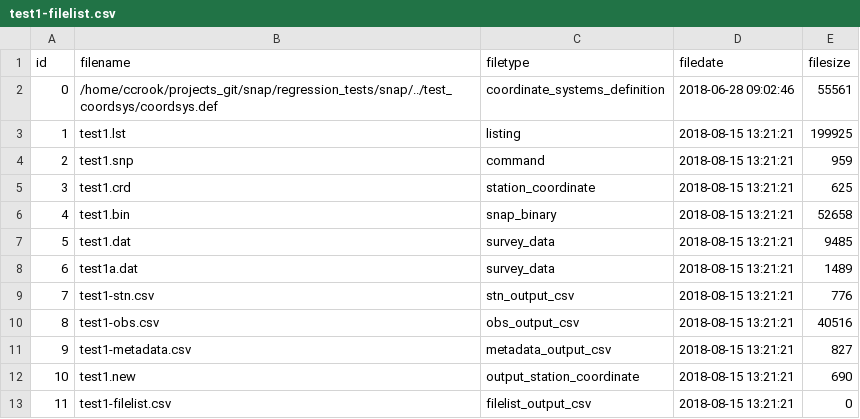
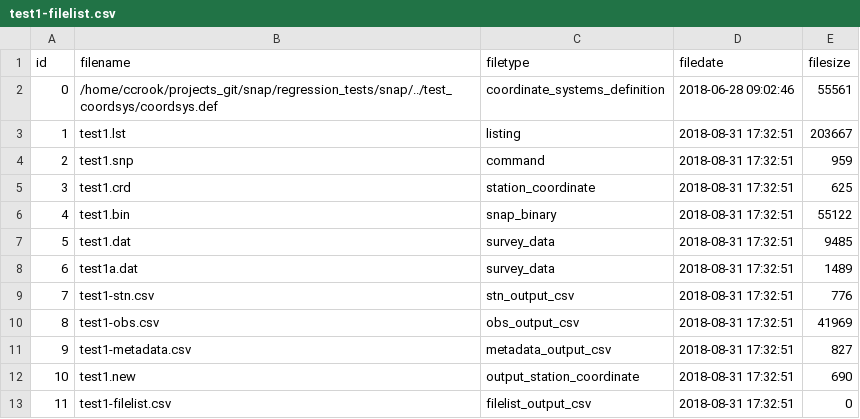
Before and after one commit to linz/snap, a CSV file: regression_tests/snap/check/test1/test1-filelist.csv, drawn as a sheet.

```diff
--- a/regression_tests/snap/check/test1/test1-filelist.csv
+++ b/regression_tests/snap/check/test1/test1-filelist.csv
@@ -2,12 +2,12 @@
 0,"/home/ccrook/projects_git/snap/regression_tests/snap/../test_coordsys/coordsys.def","coordinate_systems_definition","2018-06-28 09:02:46",55561
-1,"test1.lst","listing","2018-08-15 13:21:21",199925
-2,"test1.snp","command","2018-08-15 13:21:21",959
-3,"test1.crd","station_coordinate","2018-08-15 13:21:21",625
-4,"test1.bin","snap_binary","2018-08-15 13:21:21",52658
-5,"test1.dat","survey_data","2018-08-15 13:21:21",9485
-6,"test1a.dat","survey_data","2018-08-15 13:21:21",1489
-7,"test1-stn.csv","stn_output_csv","2018-08-15 13:21:21",776
-8,"test1-obs.csv","obs_output_csv","2018-08-15 13:21:21",40516
-9,"test1-metadata.csv","metadata_output_csv","2018-08-15 13:21:21",827
-10,"test1.new","output_station_coordinate","2018-08-15 13:21:21",690
-11,"test1-filelist.csv","filelist_output_csv","2018-08-15 13:21:21",0
+1,"test1.lst","listing","2018-08-31 17:32:51",203667
+2,"test1.snp","command","2018-08-31 17:32:51",959
+3,"test1.crd","station_coordinate","2018-08-31 17:32:51",625
+4,"test1.bin","snap_binary","2018-08-31 17:32:51",55122
+5,"test1.dat","survey_data","2018-08-31 17:32:51",9485
+6,"test1a.dat","survey_data","2018-08-31 17:32:51",1489
+7,"test1-stn.csv","stn_output_csv","2018-08-31 17:32:51",776
+8,"test1-obs.csv","obs_output_csv","2018-08-31 17:32:51",41969
+9,"test1-metadata.csv","metadata_output_csv","2018-08-31 17:32:51",827
+10,"test1.new","output_station_coordinate","2018-08-31 17:32:51",690
+11,"test1-filelist.csv","filelist_output_csv","2018-08-31 17:32:51",0
```
Also changed, not shown: regression_tests/snap/check/test1/test1-metadata.csv, regression_tests/snap/check/test1/test1-obs.csv, 41 other files.
